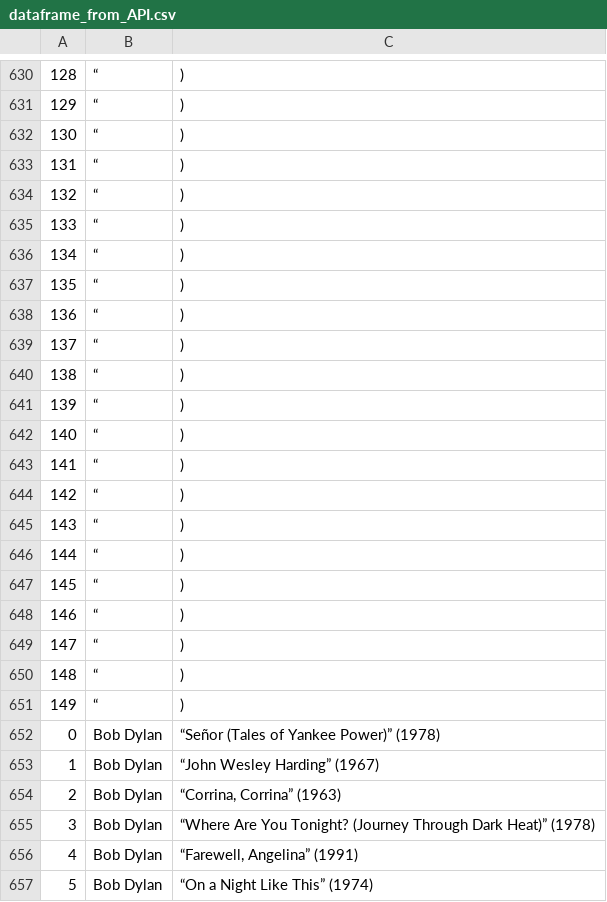
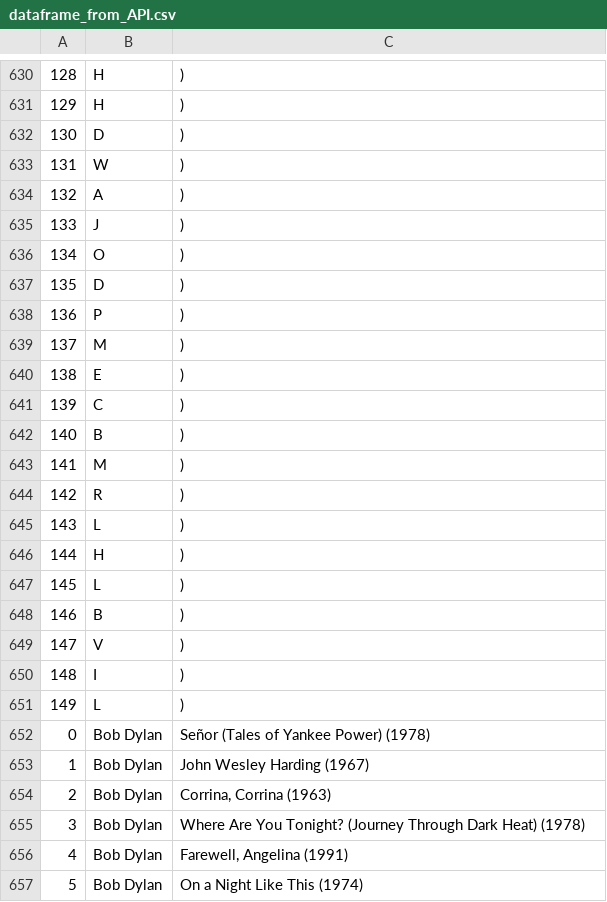
Before and after one commit to LauraRepullo/datamad0119, a CSV file: module-1/web-project/your-code/dataframe_from_API.csv, drawn as a sheet; only a part is shown, gaps mark what is left out; the diff covers the shown part only.

```diff
--- a/module-1/web-project/your-code/dataframe_from_API.csv
+++ b/module-1/web-project/your-code/dataframe_from_API.csv
@@ -630,28 +630,28 @@
-128,“,)
-129,“,)
-130,“,)
-131,“,)
-132,“,)
-133,“,)
-134,“,)
-135,“,)
-136,“,)
-137,“,)
-138,“,)
-139,“,)
-140,“,)
-141,“,)
-142,“,)
-143,“,)
-144,“,)
-145,“,)
-146,“,)
-147,“,)
-148,“,)
-149,“,)
-0,Bob Dylan,“Señor (Tales of Yankee Power)” (1978)
-1,Bob Dylan,“John Wesley Harding” (1967)
-2,Bob Dylan,"“Corrina, Corrina” (1963)"
-3,Bob Dylan,“Where Are You Tonight? (Journey Through Dark Heat)” (1978)
-4,Bob Dylan,"“Farewell, Angelina” (1991)"
-5,Bob Dylan,“On a Night Like This” (1974)
+128,H,)
+129,H,)
+130,D,)
+131,W,)
+132,A,)
+133,J,)
+134,O,)
+135,D,)
+136,P,)
+137,M,)
+138,E,)
+139,C,)
+140,B,)
+141,M,)
+142,R,)
+143,L,)
+144,H,)
+145,L,)
+146,B,)
+147,V,)
+148,I,)
+149,L,)
+0,Bob Dylan,Señor (Tales of Yankee Power) (1978)
+1,Bob Dylan,John Wesley Harding (1967)
+2,Bob Dylan,"Corrina, Corrina (1963)"
+3,Bob Dylan,Where Are You Tonight? (Journey Through Dark Heat) (1978)
+4,Bob Dylan,"Farewell, Angelina (1991)"
+5,Bob Dylan,On a Night Like This (1974)
```
Also changed, not shown: 122 edited cells elsewhere in this file, 3 other files.
